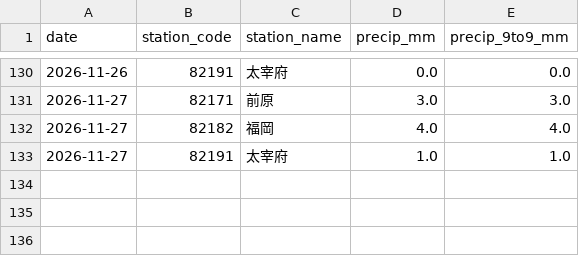
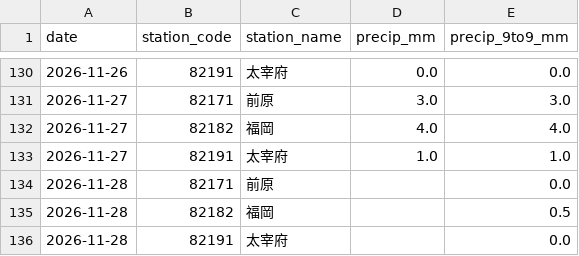
Before and after one commit to yohei-washizaki/fukuoka-dam-outlook, a CSV file: data/normalized/precip_daily.csv, drawn as a sheet; only a part is shown, gaps mark what is left out.

```diff
--- a/data/normalized/precip_daily.csv
+++ b/data/normalized/precip_daily.csv
@@ -133 +133,4 @@ date,station_code,station_name,precip_mm,precip_9to9_mm
 2026-11-27,82191,太宰府,1.0,1.0
+2026-11-28,82171,前原,,0.0
+2026-11-28,82182,福岡,,0.5
+2026-11-28,82191,太宰府,,0.0
```
Also changed, not shown: data/normalized/jma_weekly_pop.csv, data/normalized/jma_weekly_precip_normal.csv.
